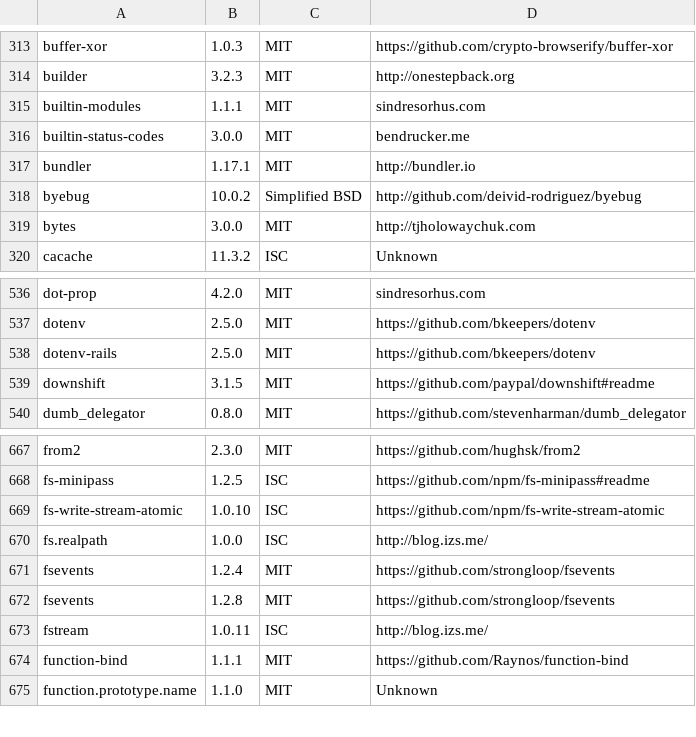
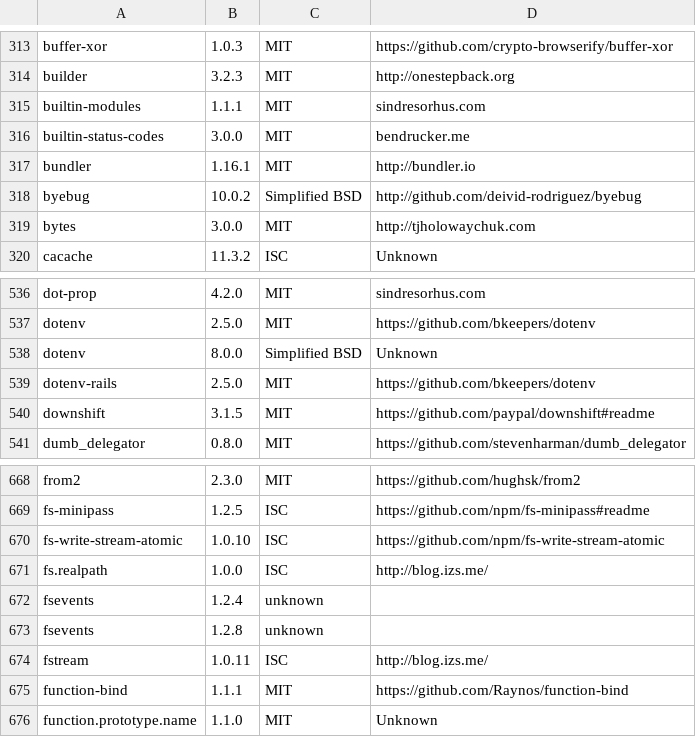
Before and after one commit to GajulaNagaPradeep/cans, a CSV file: legal/licenses.csv, drawn as a sheet; only a part is shown, gaps mark what is left out.

```diff
--- a/legal/licenses.csv
+++ b/legal/licenses.csv
@@ -316,3 +316,3 @@ builtin-modules,1.1.1,MIT,sindresorhus.com
 builtin-status-codes,3.0.0,MIT,bendrucker.me
-bundler,1.17.1,MIT,http://bundler.io
+bundler,1.16.1,MIT,http://bundler.io
 byebug,10.0.2,Simplified BSD,http://github.com/deivid-rodriguez/byebug
@@ -537,2 +537,3 @@ dot-prop,4.2.0,MIT,sindresorhus.com
 dotenv,2.5.0,MIT,https://github.com/bkeepers/dotenv
+dotenv,8.0.0,Simplified BSD,Unknown
 dotenv-rails,2.5.0,MIT,https://github.com/bkeepers/dotenv
@@ -670,4 +671,4 @@ fs-write-stream-atomic,1.0.10,ISC,https://github.com/npm/fs-write-stream-atomic
 fs.realpath,1.0.0,ISC,http://blog.izs.me/
-fsevents,1.2.4,MIT,https://github.com/strongloop/fsevents
-fsevents,1.2.8,MIT,https://github.com/strongloop/fsevents
+fsevents,1.2.4,unknown,""
+fsevents,1.2.8,unknown,""
 fstream,1.0.11,ISC,http://blog.izs.me/
```
Also changed, not shown: 15 other files.
